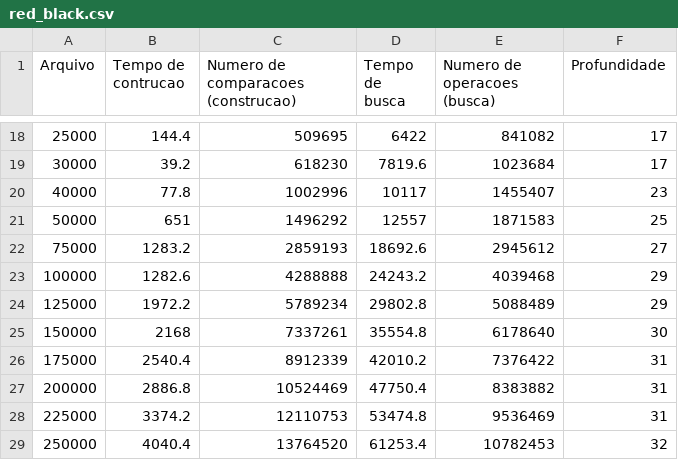
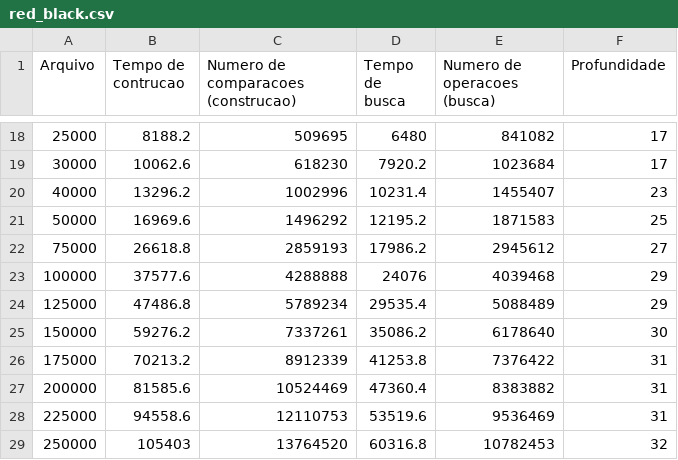
Before and after one commit to adrianograms/AVL_and_Red_Black_Comparison, a CSV file: red_black.csv, drawn as a sheet; only a part is shown, gaps mark what is left out; the diff covers the shown part only.

```diff
--- a/red_black.csv
+++ b/red_black.csv
@@ -18,12 +18,12 @@ Arquivo, Tempo de contrucao, Numero de comparacoes (construcao), Tempo de busca,
-25000,144.4,509695,6422,841082,17
-30000,39.2,618230,7819.6,1023684,17
-40000,77.8,1002996,10117,1455407,23
-50000,651,1496292,12557,1871583,25
-75000,1283.2,2859193,18692.6,2945612,27
-100000,1282.6,4288888,24243.2,4039468,29
-125000,1972.2,5789234,29802.8,5088489,29
-150000,2168,7337261,35554.8,6178640,30
-175000,2540.4,8912339,42010.2,7376422,31
-200000,2886.8,10524469,47750.4,8383882,31
-225000,3374.2,12110753,53474.8,9536469,31
-250000,4040.4,13764520,61253.4,10782453,32
+25000,8188.2,509695,6480,841082,17
+30000,10062.6,618230,7920.2,1023684,17
+40000,13296.2,1002996,10231.4,1455407,23
+50000,16969.6,1496292,12195.2,1871583,25
+75000,26618.8,2859193,17986.2,2945612,27
+100000,37577.6,4288888,24076,4039468,29
+125000,47486.8,5789234,29535.4,5088489,29
+150000,59276.2,7337261,35086.2,6178640,30
+175000,70213.2,8912339,41253.8,7376422,31
+200000,81585.6,10524469,47360.4,8383882,31
+225000,94558.6,12110753,53519.6,9536469,31
+250000,105403,13764520,60316.8,10782453,32
```
Also changed, not shown: 32 edited cells elsewhere in this file, avl.csv, 2 other files.
